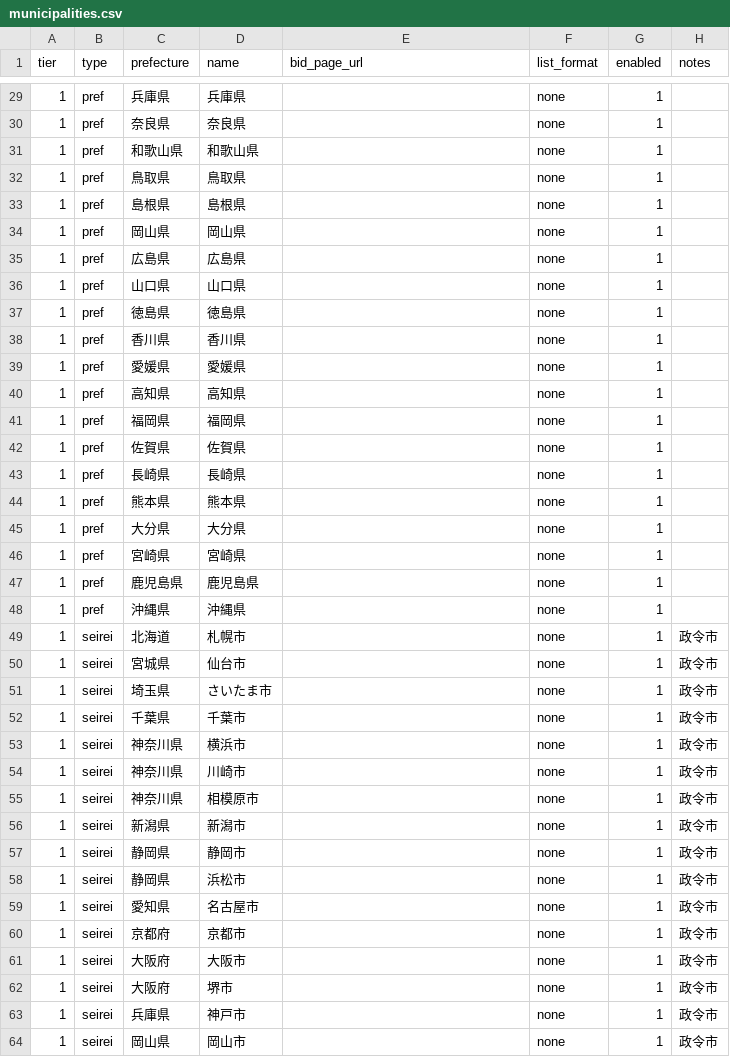
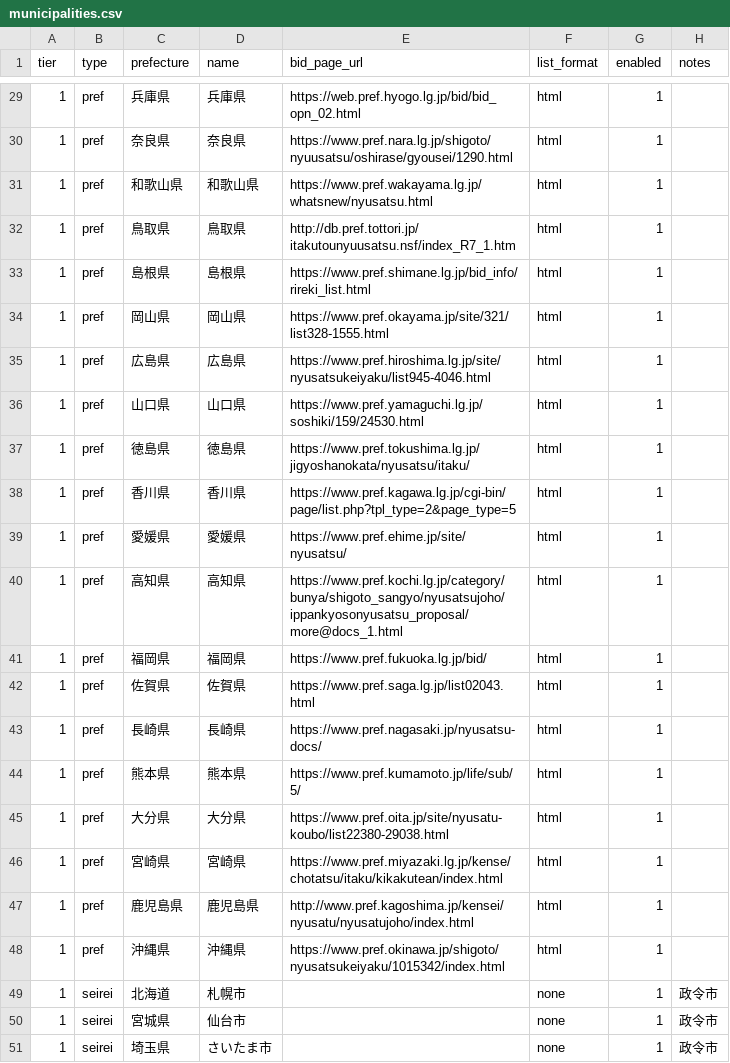
Before and after one commit to Vamos1230/koubo-watch, a CSV file: data/municipalities.csv, drawn as a sheet; only a part is shown, gaps mark what is left out; the shorter side is filled out with more unchanged rows; the diff covers the shown part only.

```diff
--- a/data/municipalities.csv
+++ b/data/municipalities.csv
@@ -29,21 +29,21 @@ tier,type,prefecture,name,bid_page_url,list_format,enabled,notes
-1,pref,兵庫県,兵庫県,,none,1,
-1,pref,奈良県,奈良県,,none,1,
-1,pref,和歌山県,和歌山県,,none,1,
-1,pref,鳥取県,鳥取県,,none,1,
-1,pref,島根県,島根県,,none,1,
-1,pref,岡山県,岡山県,,none,1,
-1,pref,広島県,広島県,,none,1,
-1,pref,山口県,山口県,,none,1,
-1,pref,徳島県,徳島県,,none,1,
-1,pref,香川県,香川県,,none,1,
-1,pref,愛媛県,愛媛県,,none,1,
-1,pref,高知県,高知県,,none,1,
-1,pref,福岡県,福岡県,,none,1,
-1,pref,佐賀県,佐賀県,,none,1,
-1,pref,長崎県,長崎県,,none,1,
-1,pref,熊本県,熊本県,,none,1,
-1,pref,大分県,大分県,,none,1,
-1,pref,宮崎県,宮崎県,,none,1,
-1,pref,鹿児島県,鹿児島県,,none,1,
-1,pref,沖縄県,沖縄県,,none,1,
+1,pref,兵庫県,兵庫県,https://web.pref.hyogo.lg.jp/bid/bid_opn_02.html,html,1,
+1,pref,奈良県,奈良県,https://www.pref.nara.lg.jp/shigoto/nyuusatsu/oshirase/gyousei/1290.html,html,1,
+1,pref,和歌山県,和歌山県,https://www.pref.wakayama.lg.jp/whatsnew/nyusatsu.html,html,1,
+1,pref,鳥取県,鳥取県,http://db.pref.tottori.jp/itakutounyuusatsu.nsf/index_R7_1.htm,html,1,
+1,pref,島根県,島根県,https://www.pref.shimane.lg.jp/bid_info/rireki_list.html,html,1,
+1,pref,岡山県,岡山県,https://www.pref.okayama.jp/site/321/list328-1555.html,html,1,
+1,pref,広島県,広島県,https://www.pref.hiroshima.lg.jp/site/nyusatsukeiyaku/list945-4046.html,html,1,
+1,pref,山口県,山口県,https://www.pref.yamaguchi.lg.jp/soshiki/159/24530.html,html,1,
+1,pref,徳島県,徳島県,https://www.pref.tokushima.lg.jp/jigyoshanokata/nyusatsu/itaku/,html,1,
+1,pref,香川県,香川県,https://www.pref.kagawa.lg.jp/cgi-bin/page/list.php?tpl_type=2&page_type=5,html,1,
+1,pref,愛媛県,愛媛県,https://www.pref.ehime.jp/site/nyusatsu/,html,1,
+1,pref,高知県,高知県,https://www.pref.kochi.lg.jp/category/bunya/shigoto_sangyo/nyusatsujoho/ippankyosonyusatsu_proposal/more@docs_1.html,html,1,
+1,pref,福岡県,福岡県,https://www.pref.fukuoka.lg.jp/bid/,html,1,
+1,pref,佐賀県,佐賀県,https://www.pref.saga.lg.jp/list02043.html,html,1,
+1,pref,長崎県,長崎県,https://www.pref.nagasaki.jp/nyusatsu-docs/,html,1,
+1,pref,熊本県,熊本県,https://www.pref.kumamoto.jp/life/sub/5/,html,1,
+1,pref,大分県,大分県,https://www.pref.oita.jp/site/nyusatu-koubo/list22380-29038.html,html,1,
+1,pref,宮崎県,宮崎県,https://www.pref.miyazaki.lg.jp/kense/chotatsu/itaku/kikakutean/index.html,html,1,
+1,pref,鹿児島県,鹿児島県,http://www.pref.kagoshima.jp/kensei/nyusatu/nyusatujoho/index.html,html,1,
+1,pref,沖縄県,沖縄県,https://www.pref.okinawa.jp/shigoto/nyusatsukeiyaku/1015342/index.html,html,1,
 1,seirei,北海道,札幌市,,none,1,政令市
```
Also changed, not shown: 48 edited cells elsewhere in this file, 1 other file.
